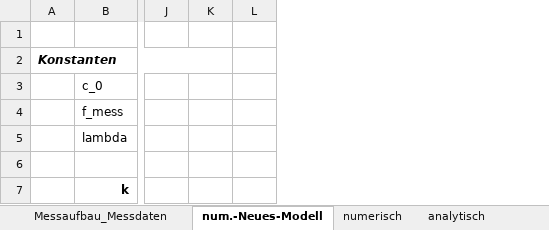
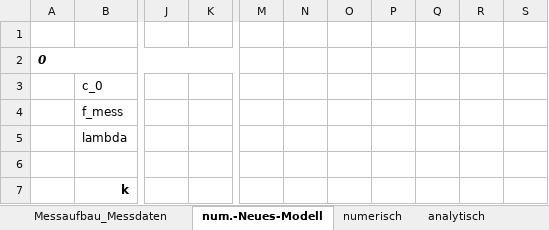
Before and after one commit to cmg-dev/master-thesis, an Excel workbook: measurements/20130516_transformation/Koordinatentransformation.xlsm, sheet num.-Neues-Modell, drawn as a sheet; only a part is shown, gaps mark what is left out; values as stored, in another font and other column widths than the file's, no borders; removed rows and columns are numbered as before the commit, all else as after; the diff covers the shown part only; the diff names each change by its address in the sheet, - before the commit and + after, or states it on an @@ line.

Commit message:
Excel work continued

```diff
--- a/measurements/20130516_transformation/Koordinatentransformation.xlsm (sheet num.-Neues-Modell)
+++ b/measurements/20130516_transformation/Koordinatentransformation.xlsm (sheet num.-Neues-Modell)
-column J, empty
-column K, empty
-column L, empty
+column J, empty
+column K, empty
+column M, empty
+column N, empty
+column O, empty
+column P, empty
+column Q, empty
+column R, empty
+column S, empty
-A2: Konstanten
+A2: 0
```
Also changed, not shown: 33 added rows, 23 removed rows, 54 edited cells, cell formats and merged cells elsewhere in this sheet, sheet Messaufbau_Messdaten, sheet numerisch.
